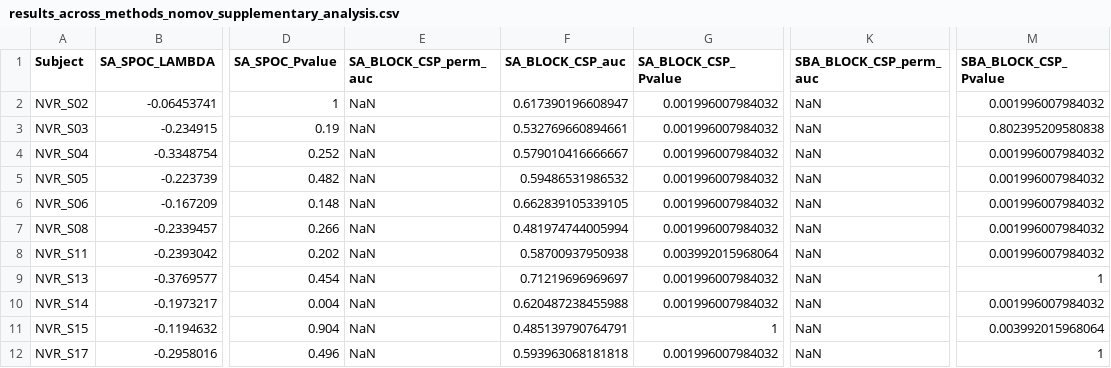
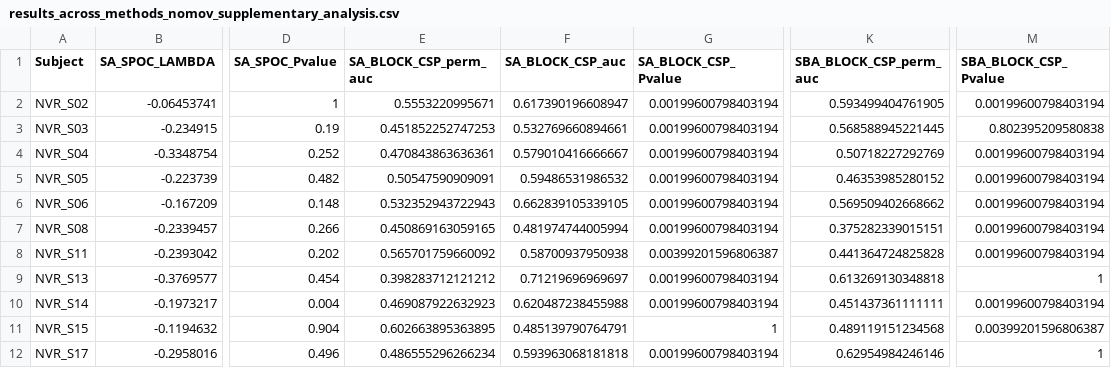
Before and after one commit to NeVRo-study/NeVRo, a CSV file: Results/Tables/results_across_methods_nomov_supplementary_analysis.csv, drawn as a sheet; only a part is shown, gaps mark what is left out; the diff covers the shown part only; the diff names each change by its address in the sheet, - before the commit and + after, or states it on an @@ line.

Commit message:
update tables with perm means

```diff
--- a/Results/Tables/results_across_methods_nomov_supplementary_analysis.csv
+++ b/Results/Tables/results_across_methods_nomov_supplementary_analysis.csv
-E2 (SA_BLOCK_CSP_perm_auc): NaN
+E2 (SA_BLOCK_CSP_perm_auc): 0.5553220995671
-G2:G7 (SA_BLOCK_CSP_Pvalue): 0.001996007984032
+G2:G7 (SA_BLOCK_CSP_Pvalue): 0.00199600798403194
-K2 (SBA_BLOCK_CSP_perm_auc): NaN
+K2 (SBA_BLOCK_CSP_perm_auc): 0.593499404761905
-M2 (SBA_BLOCK_CSP_Pvalue): 0.001996007984032
+M2 (SBA_BLOCK_CSP_Pvalue): 0.00199600798403194
-E3 (SA_BLOCK_CSP_perm_auc): NaN
+E3 (SA_BLOCK_CSP_perm_auc): 0.451852252747253
-K3 (SBA_BLOCK_CSP_perm_auc): NaN
+K3 (SBA_BLOCK_CSP_perm_auc): 0.568588945221445
-E4 (SA_BLOCK_CSP_perm_auc): NaN
+E4 (SA_BLOCK_CSP_perm_auc): 0.470843863636361
-K4 (SBA_BLOCK_CSP_perm_auc): NaN
+K4 (SBA_BLOCK_CSP_perm_auc): 0.50718227292769
-M4:M8 (SBA_BLOCK_CSP_Pvalue): 0.001996007984032
+M4:M8 (SBA_BLOCK_CSP_Pvalue): 0.00199600798403194
-E5 (SA_BLOCK_CSP_perm_auc): NaN
+E5 (SA_BLOCK_CSP_perm_auc): 0.50547590909091
-K5 (SBA_BLOCK_CSP_perm_auc): NaN
+K5 (SBA_BLOCK_CSP_perm_auc): 0.46353985280152
-E6 (SA_BLOCK_CSP_perm_auc): NaN
+E6 (SA_BLOCK_CSP_perm_auc): 0.532352943722943
-K6 (SBA_BLOCK_CSP_perm_auc): NaN
+K6 (SBA_BLOCK_CSP_perm_auc): 0.569509402668662
-E7 (SA_BLOCK_CSP_perm_auc): NaN
+E7 (SA_BLOCK_CSP_perm_auc): 0.450869163059165
-K7 (SBA_BLOCK_CSP_perm_auc): NaN
+K7 (SBA_BLOCK_CSP_perm_auc): 0.375282339015151
-E8 (SA_BLOCK_CSP_perm_auc): NaN
+E8 (SA_BLOCK_CSP_perm_auc): 0.565701759660092
-G8 (SA_BLOCK_CSP_Pvalue): 0.003992015968064
+G8 (SA_BLOCK_CSP_Pvalue): 0.00399201596806387
-K8 (SBA_BLOCK_CSP_perm_auc): NaN
+K8 (SBA_BLOCK_CSP_perm_auc): 0.441364724825828
-E9 (SA_BLOCK_CSP_perm_auc): NaN
+E9 (SA_BLOCK_CSP_perm_auc): 0.398283712121212
-G9:G10 (SA_BLOCK_CSP_Pvalue): 0.001996007984032
+G9:G10 (SA_BLOCK_CSP_Pvalue): 0.00199600798403194
-K9 (SBA_BLOCK_CSP_perm_auc): NaN
+K9 (SBA_BLOCK_CSP_perm_auc): 0.613269130348818
-E10 (SA_BLOCK_CSP_perm_auc): NaN
+E10 (SA_BLOCK_CSP_perm_auc): 0.469087922632923
-K10 (SBA_BLOCK_CSP_perm_auc): NaN
+K10 (SBA_BLOCK_CSP_perm_auc): 0.451437361111111
-M10 (SBA_BLOCK_CSP_Pvalue): 0.001996007984032
+M10 (SBA_BLOCK_CSP_Pvalue): 0.00199600798403194
-E11 (SA_BLOCK_CSP_perm_auc): NaN
+E11 (SA_BLOCK_CSP_perm_auc): 0.602663895363895
-K11 (SBA_BLOCK_CSP_perm_auc): NaN
+K11 (SBA_BLOCK_CSP_perm_auc): 0.489119151234568
-M11 (SBA_BLOCK_CSP_Pvalue): 0.003992015968064
+M11 (SBA_BLOCK_CSP_Pvalue): 0.00399201596806387
-E12 (SA_BLOCK_CSP_perm_auc): NaN
+E12 (SA_BLOCK_CSP_perm_auc): 0.486555296266234
-G12 (SA_BLOCK_CSP_Pvalue): 0.001996007984032
+G12 (SA_BLOCK_CSP_Pvalue): 0.00199600798403194
-K12 (SBA_BLOCK_CSP_perm_auc): NaN
+K12 (SBA_BLOCK_CSP_perm_auc): 0.62954984246146
```
Also changed, not shown: 49 edited cells elsewhere in this file, Results/Tables/results_across_methods_mov_supplementary_analysis.csv.
